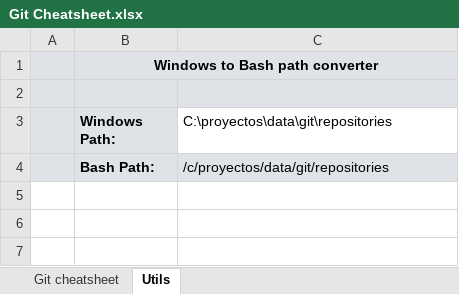
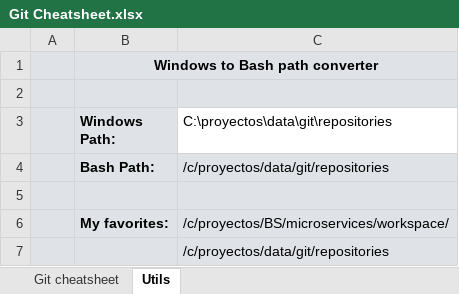
Before and after one commit to ignacio-serrano/misc, an Excel workbook: X-Project tools/Excel/Git Cheatsheet.xlsx, sheet Utils, drawn as a sheet; values as stored, in another font and other column widths than the file's, no borders; the diff names each change by its address in the sheet, - before the commit and + after, or states it on an @@ line.

```diff
--- a/X-Project tools/Excel/Git Cheatsheet.xlsx (sheet Utils)
+++ b/X-Project tools/Excel/Git Cheatsheet.xlsx (sheet Utils)
+row 5: (empty)
+row 6:  | My favorites: | /c/proyectos/BS/microservices/workspace/
+row 7:  |  | /c/proyectos/data/git/repositories
```
Also changed, not shown: 4 other files.
